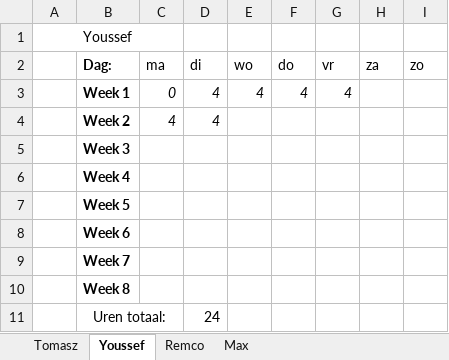
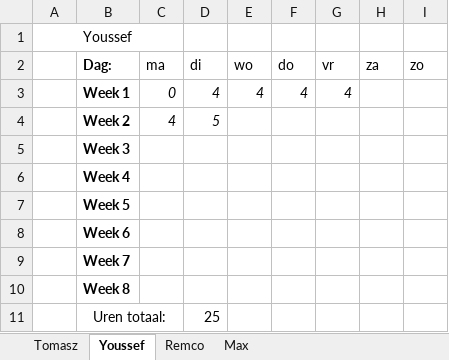
Before and after one commit to FIFA-by-TYMR/Project_Documentation, an Excel workbook: Documenten/Urenlijst.xlsx, sheet Youssef, drawn as a sheet; values as stored, in another font and other column widths than the file's, no borders; the diff names each change by its address in the sheet, - before the commit and + after, or states it on an @@ line.

Commit message:
Updated almost all files
I changed the mistakes in the documents.

```diff
--- a/Documenten/Urenlijst.xlsx (sheet Youssef)
+++ b/Documenten/Urenlijst.xlsx (sheet Youssef)
-D4 (di): 4
+D4 (di): 5
-D11 (di): 24
+D11 (di): 25
```
Also changed, not shown: 26 other files.
